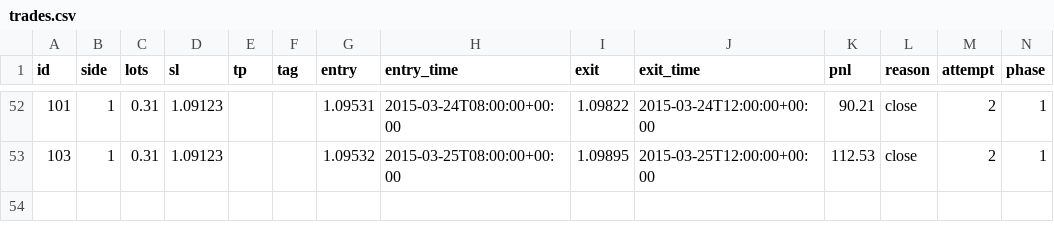
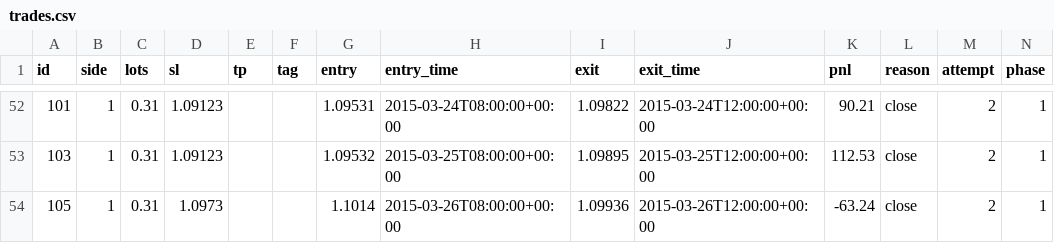
Before and after one commit to macdarenz-droid/Watch-test, a CSV file: practice/sim/trades.csv, drawn as a sheet; only a part is shown, gaps mark what is left out; the diff names each change by its address in the sheet, - before the commit and + after, or states it on an @@ line.

```diff
--- a/practice/sim/trades.csv
+++ b/practice/sim/trades.csv
+row 54: 105 | 1 | 0.31 | 1.0973 |  |  | 1.1014 | 2015-03-26T08:00:00+00:00 | 1.09936 | 2015-03-26T12:00:00+00:00 | -63.24 | close | 2 | 1
```
Also changed, not shown: 4 other files.
